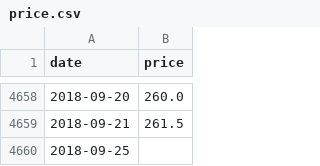
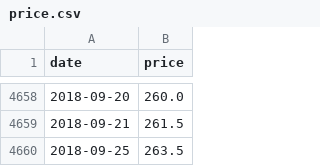
Before and after one commit to josephcrab0108/Stocker, a CSV file: price.csv, drawn as a sheet; only a part is shown, gaps mark what is left out.

Commit message:
Update price.csv

```diff
--- a/price.csv
+++ b/price.csv
@@ -4659,2 +4659,2 @@ date, price
 2018-09-21,261.5
-2018-09-25
+2018-09-25,263.5
```
